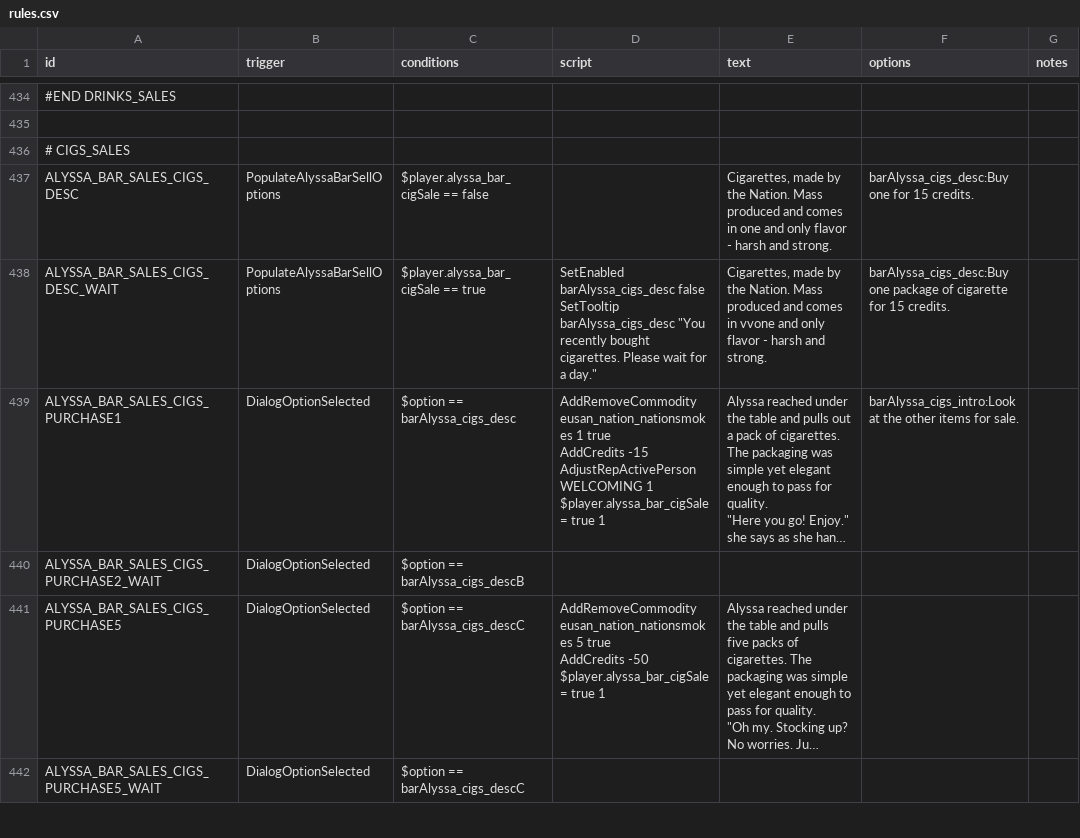
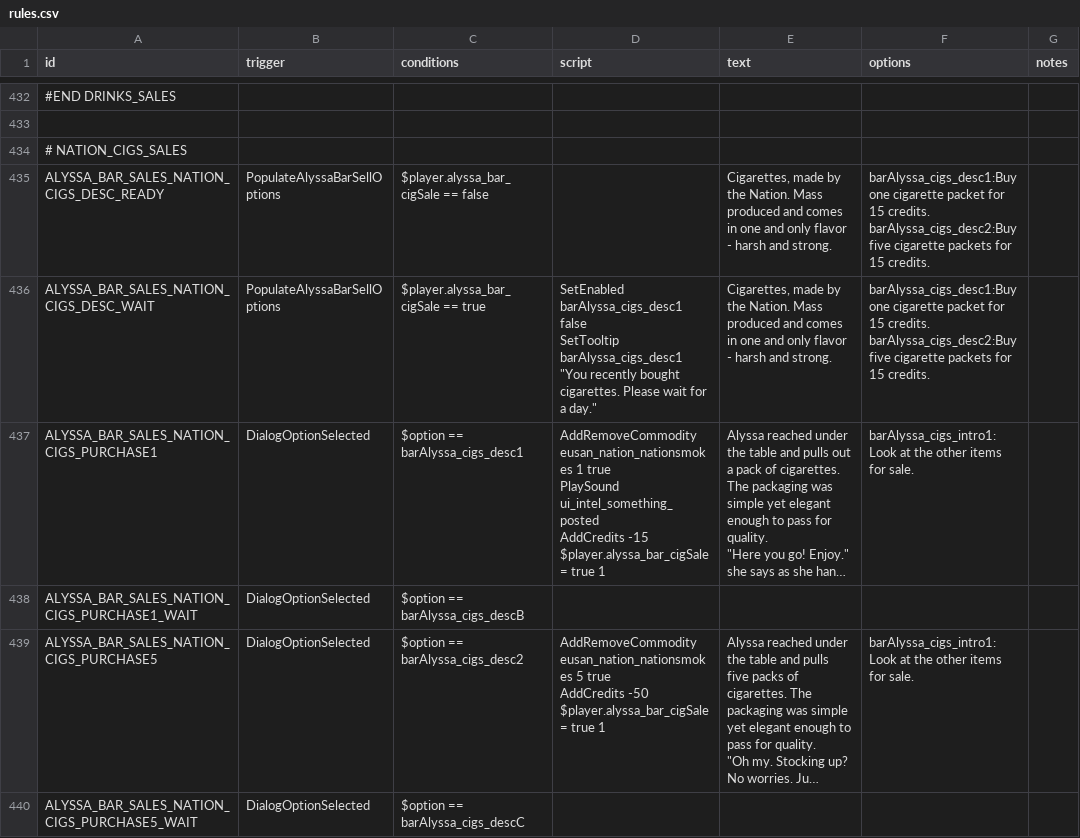
Before and after one commit to naslee2/SignalisMod, a CSV file: data/campaign/rules.csv, drawn as a sheet; only a part is shown, gaps mark what is left out; long unchanged cells end in …; addresses are those after the commit; ↵ is a line break in a cell; the diff covers the shown part only; the diff names each change by its address in the sheet, - before the commit and + after, or states it on an @@ line.

```diff
--- a/data/campaign/rules.csv
+++ b/data/campaign/rules.csv
-A434 (id): # CIGS_SALES
+A434 (id): # NATION_CIGS_SALES
-A435 (id): ALYSSA_BAR_SALES_CIGS_DESC
+A435 (id): ALYSSA_BAR_SALES_NATION_CIGS_DESC_READY
-F435 (options): barAlyssa_cigs_desc:Buy one for 15…
+F435 (options): barAlyssa_cigs_desc1:Buy one cigarette packet for 15 credits. ↵ barAlyssa_cigs_desc2:Buy five cigarette packets for 15…
-A436 (id): ALYSSA_BAR_SALES_CIGS_DESC_WAIT
+A436 (id): ALYSSA_BAR_SALES_NATION_CIGS_DESC_WAIT
-D436 (script): SetEnabled barAlyssa_cigs_desc false ↵ SetTooltip barAlyssa_cigs_desc "You recently…
+D436 (script): SetEnabled barAlyssa_cigs_desc1 false ↵ SetTooltip barAlyssa_cigs_desc1 "You recently…
-E436 (text): …comes in vvone and only…
+E436 (text): …comes in one and only…
-F436 (options): barAlyssa_cigs_desc:Buy one package of cigarette for 15…
+F436 (options): barAlyssa_cigs_desc1:Buy one cigarette packet for 15 credits. ↵ barAlyssa_cigs_desc2:Buy five cigarette packets for 15…
-A437 (id): ALYSSA_BAR_SALES_CIGS_PURCHASE1
+A437 (id): ALYSSA_BAR_SALES_NATION_CIGS_PURCHASE1
-C437 (conditions): $option == barAlyssa_cigs_desc
+C437 (conditions): $option == barAlyssa_cigs_desc1
-D437 (script): …1 true ↵ AddCredits -15 ↵ AdjustRepActivePerson WELCOMING 1 ↵ $player.alyssa_bar_cigSale =…
+D437 (script): …1 true ↵ PlaySound ui_intel_something_posted ↵ AddCredits -15 ↵ $player.alyssa_bar_cigSale =…
-F437 (options): barAlyssa_cigs_intro:Look at the…
+F437 (options): barAlyssa_cigs_intro1:Look at the…
-A438 (id): ALYSSA_BAR_SALES_CIGS_PURCHASE2_WAIT
+A438 (id): ALYSSA_BAR_SALES_NATION_CIGS_PURCHASE1_WAIT
-A439 (id): ALYSSA_BAR_SALES_CIGS_PURCHASE5
+A439 (id): ALYSSA_BAR_SALES_NATION_CIGS_PURCHASE5
-C439 (conditions): $option == barAlyssa_cigs_descC
+C439 (conditions): $option == barAlyssa_cigs_desc2
-F439 (options): (empty)
+F439 (options): barAlyssa_cigs_intro1:Look at the other items for sale.
-A440 (id): ALYSSA_BAR_SALES_CIGS_PURCHASE5_WAIT
+A440 (id): ALYSSA_BAR_SALES_NATION_CIGS_PURCHASE5_WAIT
```
Also changed, not shown: 4 added rows, 1 removed row, 2 moved rows and 22 edited cells elsewhere in this file, data/campaign/commodities.csv, data/strings/descriptions.csv, 3 other files.
